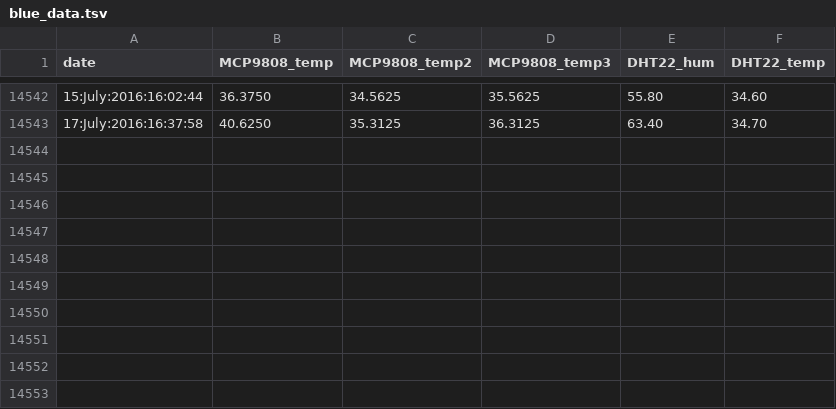
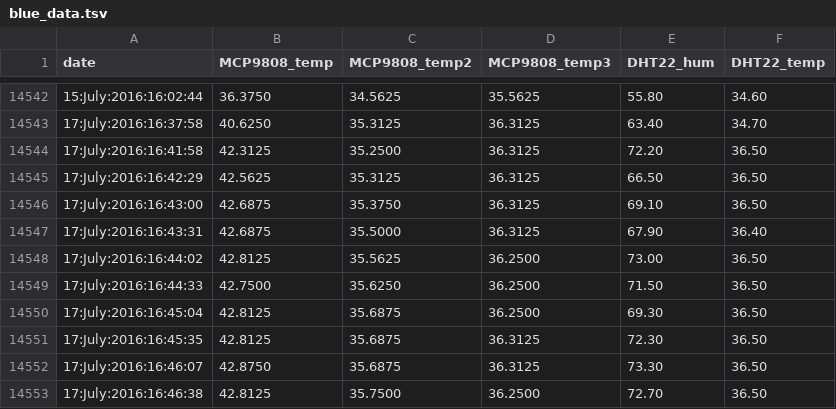
Before and after one commit to pi4bees/pi4science, a TSV file: blue_data.tsv, drawn as a sheet; only a part is shown, gaps mark what is left out; the diff names each change by its address in the sheet, - before the commit and + after, or states it on an @@ line.

Commit message:
updating data

```diff
--- a/blue_data.tsv
+++ b/blue_data.tsv
+row 14544: 17:July:2016:16:41:58 | 42.3125 | 35.2500 | 36.3125 | 72.20 | 36.50
+row 14545: 17:July:2016:16:42:29 | 42.5625 | 35.3125 | 36.3125 | 66.50 | 36.50
+row 14546: 17:July:2016:16:43:00 | 42.6875 | 35.3750 | 36.3125 | 69.10 | 36.50
+row 14547: 17:July:2016:16:43:31 | 42.6875 | 35.5000 | 36.3125 | 67.90 | 36.40
+row 14548: 17:July:2016:16:44:02 | 42.8125 | 35.5625 | 36.2500 | 73.00 | 36.50
+row 14549: 17:July:2016:16:44:33 | 42.7500 | 35.6250 | 36.2500 | 71.50 | 36.50
+row 14550: 17:July:2016:16:45:04 | 42.8125 | 35.6875 | 36.2500 | 69.30 | 36.50
+row 14551: 17:July:2016:16:45:35 | 42.8125 | 35.6875 | 36.3125 | 72.30 | 36.50
+row 14552: 17:July:2016:16:46:07 | 42.8750 | 35.6875 | 36.3125 | 73.30 | 36.50
+row 14553: 17:July:2016:16:46:38 | 42.8125 | 35.7500 | 36.2500 | 72.70 | 36.50
```
Also changed, not shown: 4 other files.
